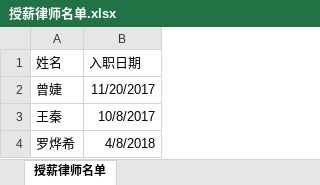
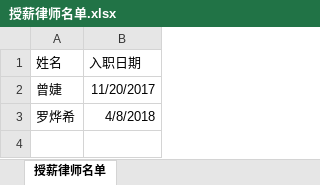
Before and after one commit to prana70/lawyerteam, an Excel workbook: config/授薪律师名单.xlsx, sheet 授薪律师名单, drawn as a sheet; values as stored, in another font and other column widths than the file's, no borders; the diff names each change by its address in the sheet, - before the commit and + after, or states it on an @@ line.

```diff
--- a/config/授薪律师名单.xlsx (sheet 授薪律师名单)
+++ b/config/授薪律师名单.xlsx (sheet 授薪律师名单)
-row 3: 王秦 | 10/8/2017
```
Also changed, not shown: data/数据导出.xlsx, 3 other files.
